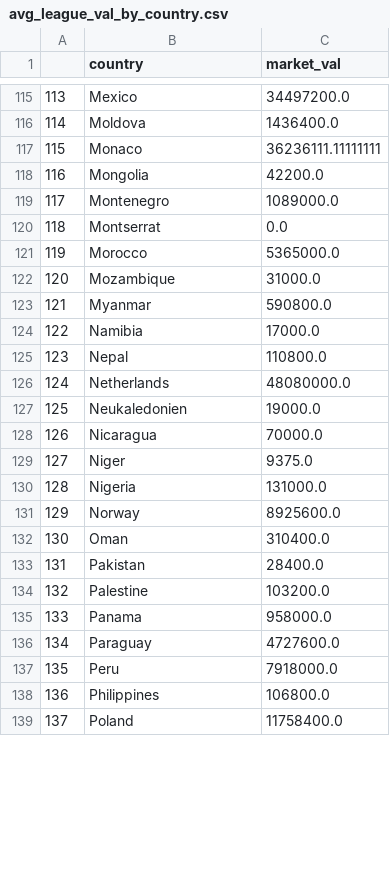
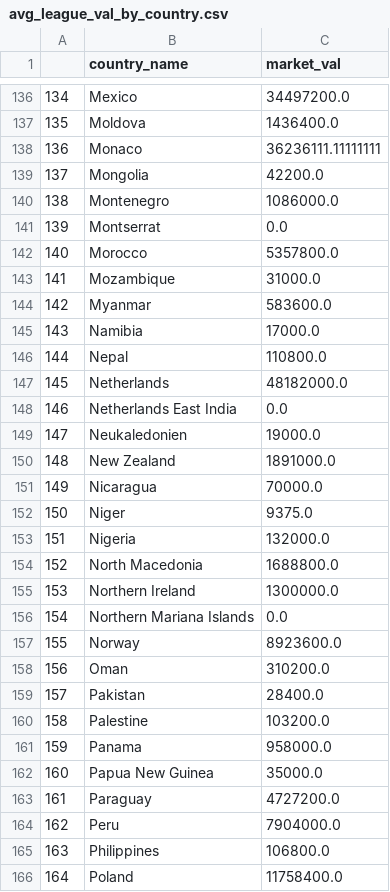
Before and after one commit to koigawa/milestone_project_I, a CSV file: avg_league_val_by_country.csv, drawn as a sheet; only a part is shown, gaps mark what is left out; addresses are those after the commit; the diff covers the shown part only; the diff names each change by its address in the sheet, - before the commit and + after, or states it on an @@ line.

```diff
--- a/avg_league_val_by_country.csv
+++ b/avg_league_val_by_country.csv
-B1: country
+B1: country_name
@@ column A renumbered from row 7 down @@
-C140 (market_val): 1089000.0
+C140 (market_val): 1086000.0
-C142 (market_val): 5365000.0
+C142 (market_val): 5357800.0
-C144 (market_val): 590800.0
+C144 (market_val): 583600.0
-C147 (market_val): 48080000.0
+C147 (market_val): 48182000.0
+row 148: 146 | Netherlands East India | 0.0
+row 150: 148 | New Zealand | 1891000.0
-C153 (market_val): 131000.0
+C153 (market_val): 132000.0
+row 154: 152 | North Macedonia | 1688800.0
+row 155: 153 | Northern Ireland | 1300000.0
+row 156: 154 | Northern Mariana Islands | 0.0
-C157 (market_val): 8925600.0
+C157 (market_val): 8923600.0
-C158 (market_val): 310400.0
+C158 (market_val): 310200.0
+row 162: 160 | Papua New Guinea | 35000.0
-C163 (market_val): 4727600.0
+C163 (market_val): 4727200.0
-C164 (market_val): 7918000.0
+C164 (market_val): 7904000.0
```
Also changed, not shown: 36 added rows and 62 edited cells elsewhere in this file, 2 other files.
